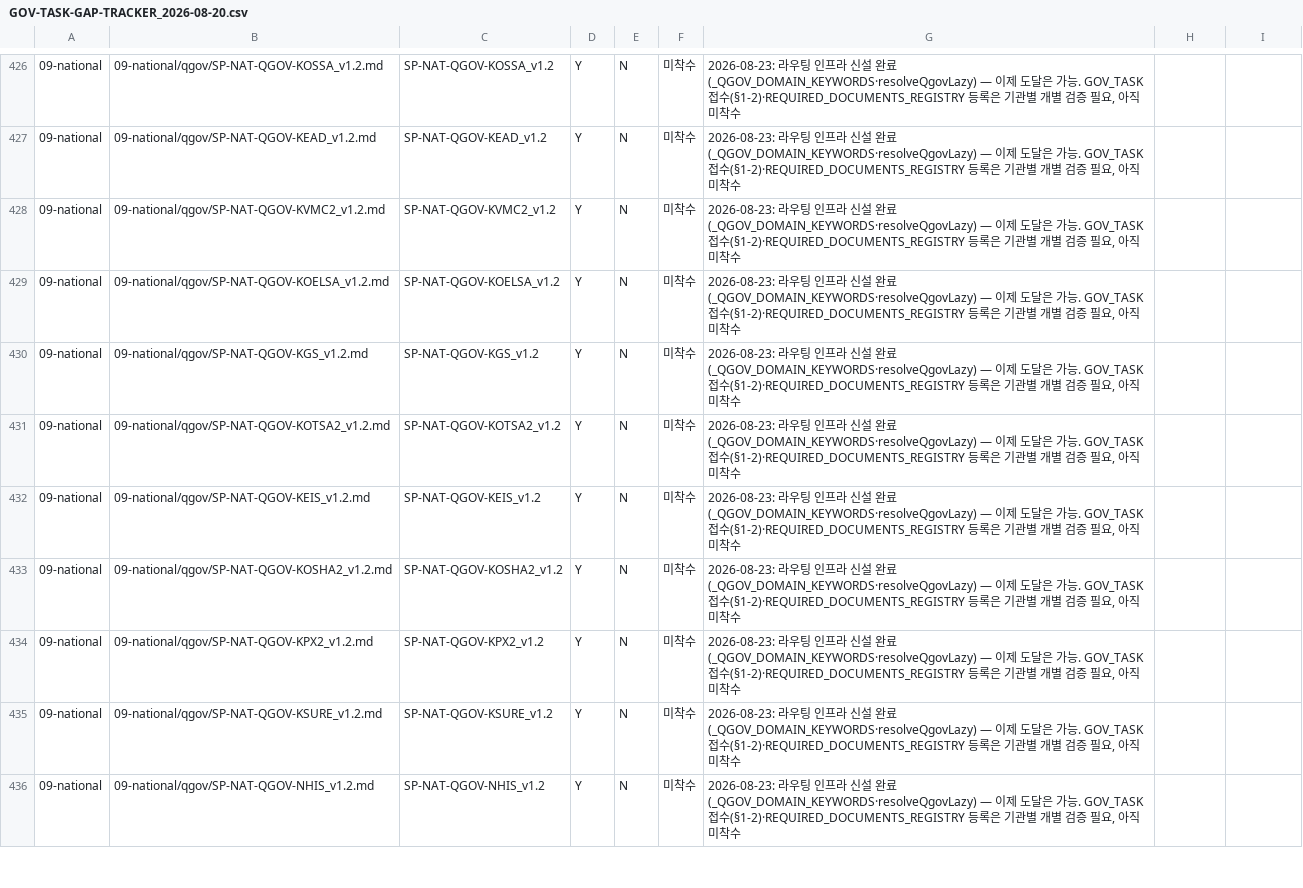
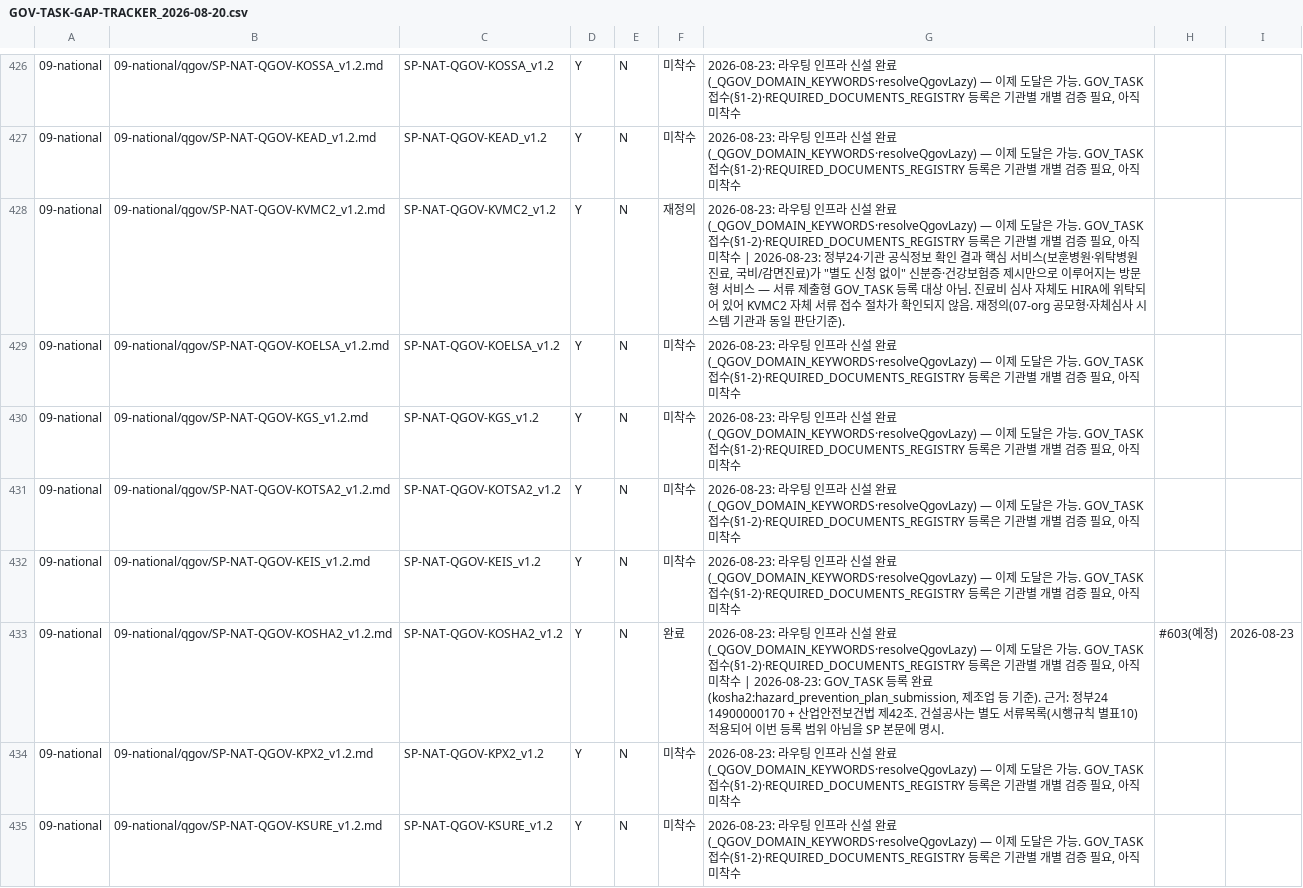
Before and after one commit to Openhash-Gopang/gopang, a CSV file: ops/dpaper-integration/GOV-TASK-GAP-TRACKER_2026-08-20.csv, drawn as a sheet; only a part is shown, gaps mark what is left out; the shorter side is filled out with more unchanged rows; the diff covers the shown part only.

```diff
--- a/ops/dpaper-integration/GOV-TASK-GAP-TRACKER_2026-08-20.csv
+++ b/ops/dpaper-integration/GOV-TASK-GAP-TRACKER_2026-08-20.csv
@@ -427,3 +427,3 @@
 09-national,09-national/qgov/SP-NAT-QGOV-KEAD_v1.2.md,SP-NAT-QGOV-KEAD_v1.2,Y,N,미착수,"2026-08-23: 라우팅 인프라 신설 완료(_QGOV_DOMAIN_KEYWORDS·resolveQgovLazy) — 이제 도달은 가능. GOV_TASK 접수(§1-2)·REQUIRED_DOCUMENTS_REGISTRY 등록은 기관별 개별 검증 필요, 아직 미착수",,
-09-national,09-national/qgov/SP-NAT-QGOV-KVMC2_v1.2.md,SP-NAT-QGOV-KVMC2_v1.2,Y,N,미착수,"2026-08-23: 라우팅 인프라 신설 완료(_QGOV_DOMAIN_KEYWORDS·resolveQgovLazy) — 이제 도달은 가능. GOV_TASK 접수(§1-2)·REQUIRED_DOCUMENTS_REGISTRY 등록은 기관별 개별 검증 필요, 아직 미착수",,
+09-national,09-national/qgov/SP-NAT-QGOV-KVMC2_v1.2.md,SP-NAT-QGOV-KVMC2_v1.2,Y,N,재정의,"2026-08-23: 라우팅 인프라 신설 완료(_QGOV_DOMAIN_KEYWORDS·resolveQgovLazy) — 이제 도달은 가능. GOV_TASK 접수(§1-2)·REQUIRED_DOCUMENTS_REGISTRY 등록은 기관별 개별 검증 필요, 아직 미착수 | 2026-08-23: 정부24·기관 공식정보 확인 결과 핵심 서비스(보훈병원·위탁병원 진료, 국비/감면진료)가 ""별도 신청 없이"" 신분증·건강보험증 제시만으로 이루어지는 방문형 서비스 — 서류 제출형 GOV_TASK 등록 대상 아님. 진료비 심사 자체도 HIRA에 위탁되어 있어 KVMC2 자체 서류 접수 절차가 확인되지 않음. 재정의(07-org 공모형·자체심사 시스템 기관과 동일 판단기준).",,
 09-national,09-national/qgov/SP-NAT-QGOV-KOELSA_v1.2.md,SP-NAT-QGOV-KOELSA_v1.2,Y,N,미착수,"2026-08-23: 라우팅 인프라 신설 완료(_QGOV_DOMAIN_KEYWORDS·resolveQgovLazy) — 이제 도달은 가능. GOV_TASK 접수(§1-2)·REQUIRED_DOCUMENTS_REGISTRY 등록은 기관별 개별 검증 필요, 아직 미착수",,
@@ -432,3 +432,3 @@
 09-national,09-national/qgov/SP-NAT-QGOV-KEIS_v1.2.md,SP-NAT-QGOV-KEIS_v1.2,Y,N,미착수,"2026-08-23: 라우팅 인프라 신설 완료(_QGOV_DOMAIN_KEYWORDS·resolveQgovLazy) — 이제 도달은 가능. GOV_TASK 접수(§1-2)·REQUIRED_DOCUMENTS_REGISTRY 등록은 기관별 개별 검증 필요, 아직 미착수",,
-09-national,09-national/qgov/SP-NAT-QGOV-KOSHA2_v1.2.md,SP-NAT-QGOV-KOSHA2_v1.2,Y,N,미착수,"2026-08-23: 라우팅 인프라 신설 완료(_QGOV_DOMAIN_KEYWORDS·resolveQgovLazy) — 이제 도달은 가능. GOV_TASK 접수(§1-2)·REQUIRED_DOCUMENTS_REGISTRY 등록은 기관별 개별 검증 필요, 아직 미착수",,
+09-national,09-national/qgov/SP-NAT-QGOV-KOSHA2_v1.2.md,SP-NAT-QGOV-KOSHA2_v1.2,Y,N,완료,"2026-08-23: 라우팅 인프라 신설 완료(_QGOV_DOMAIN_KEYWORDS·resolveQgovLazy) — 이제 도달은 가능. GOV_TASK 접수(§1-2)·REQUIRED_DOCUMENTS_REGISTRY 등록은 기관별 개별 검증 필요, 아직 미착수 | 2026-08-23: GOV_TASK 등록 완료(kosha2:hazard_prevention_plan_submission, 제조업 등 기준). 근거: 정부24 14900000170 + 산업안전보건법 제42조. 건설공사는 별도 서류목록(시행규칙 별표10) 적용되어 이번 등록 범위 아님을 SP 본문에 명시.",#603(예정),2026-08-23
 09-national,09-national/qgov/SP-NAT-QGOV-KPX2_v1.2.md,SP-NAT-QGOV-KPX2_v1.2,Y,N,미착수,"2026-08-23: 라우팅 인프라 신설 완료(_QGOV_DOMAIN_KEYWORDS·resolveQgovLazy) — 이제 도달은 가능. GOV_TASK 접수(§1-2)·REQUIRED_DOCUMENTS_REGISTRY 등록은 기관별 개별 검증 필요, 아직 미착수",,
```
Also changed, not shown: 14 edited cells elsewhere in this file, 7 other files.
